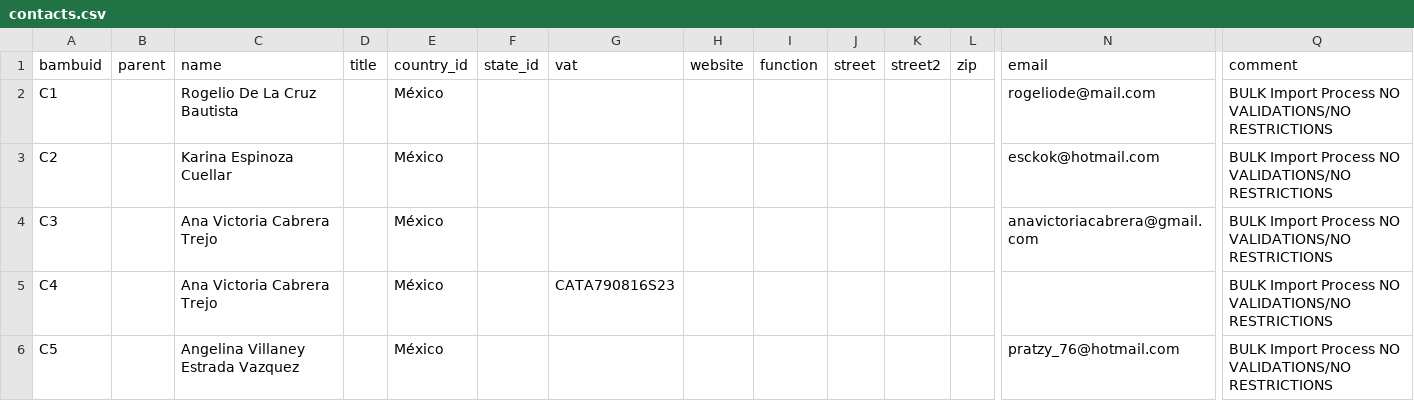
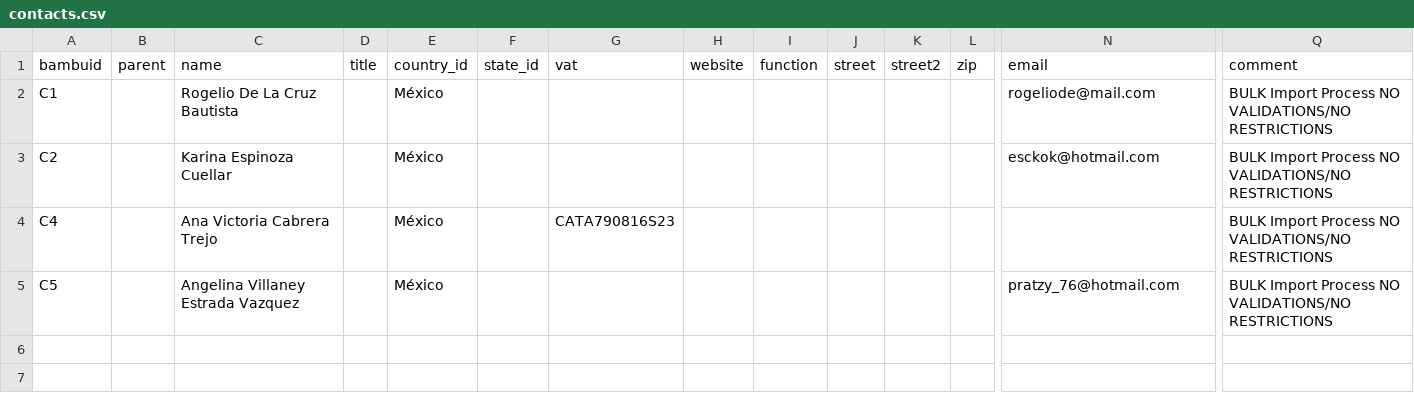
Before and after one commit to ManoloVera/csv-files, a CSV file: contacts.csv, drawn as a sheet; only a part is shown, gaps mark what is left out; rows hold the shown columns only; the diff names each change by its address in the sheet, - before the commit and + after, or states it on an @@ line.

Commit message:
Update contacts.csv

```diff
--- a/contacts.csv
+++ b/contacts.csv
-row 4: C3 |  | Ana Victoria Cabrera Trejo |  | México |  |  |  |  |  |  |  | anavictoriacabrera@gmail.com | BULK Import Process NO VALIDATIONS/NO RESTRICTIONS
```
